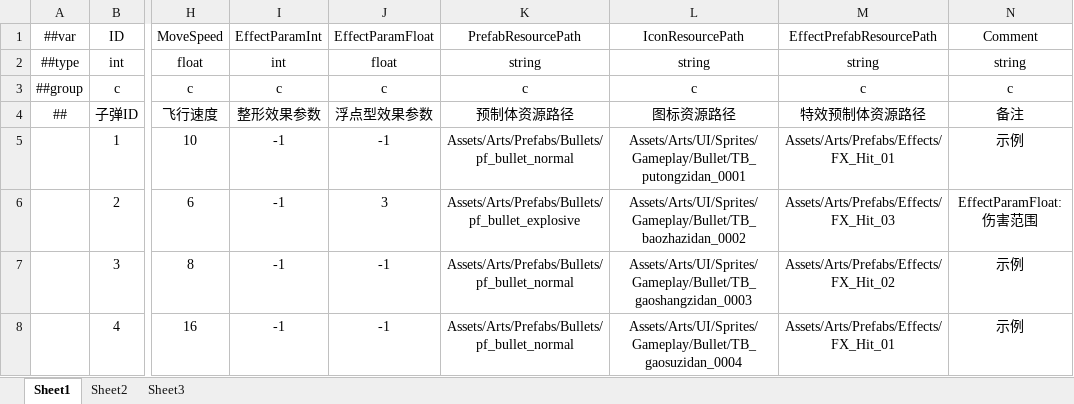
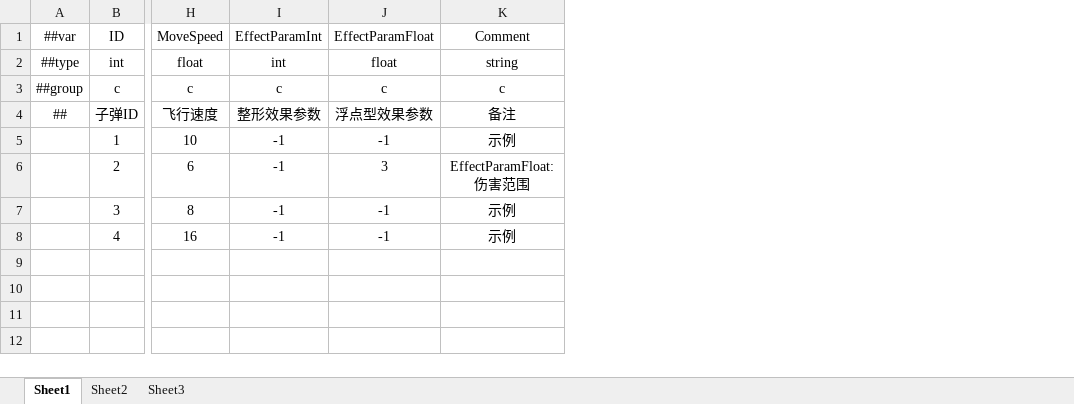
Before and after one commit to greenballyjq/HuntingConfig, an Excel workbook: Datas/Bullet.xlsx, sheet Sheet1, drawn as a sheet; only a part is shown, gaps mark what is left out; values as stored, in another font and other column widths than the file's, no borders; the diff names each change by its address in the sheet, - before the commit and + after, or states it on an @@ line.

```diff
--- a/Datas/Bullet.xlsx (sheet Sheet1)
+++ b/Datas/Bullet.xlsx (sheet Sheet1)
-column K, rows 1-8: PrefabResourcePath | string | c | 预制体资源路径 | Assets/Arts/Prefabs/Bullets/pf_bullet_normal | Assets/Arts/Prefabs/Bullets/pf_bullet_explosive | Assets/Arts/Prefabs/Bullets/pf_bullet_normal | Assets/Arts/Prefabs/Bullets/pf_bullet_normal
-column L, rows 1-8: IconResourcePath | string | c | 图标资源路径 | Assets/Arts/UI/Sprites/Gameplay/Bullet/TB_putongzidan_0001 | Assets/Arts/UI/Sprites/Gameplay/Bullet/TB_baozhazidan_0002 | Assets/Arts/UI/Sprites/Gameplay/Bullet/TB_gaoshangzidan_0003 | Assets/Arts/UI/Sprites/Gameplay/Bullet/TB_gaosuzidan_0004
-column M, rows 1-8: EffectPrefabResourcePath | string | c | 特效预制体资源路径 | Assets/Arts/Prefabs/Effects/FX_Hit_01 | Assets/Arts/Prefabs/Effects/FX_Hit_03 | Assets/Arts/Prefabs/Effects/FX_Hit_02 | Assets/Arts/Prefabs/Effects/FX_Hit_01
```
Also changed, not shown: Datas/Map.xlsx, Datas/Role.xlsx, 2 other files.
